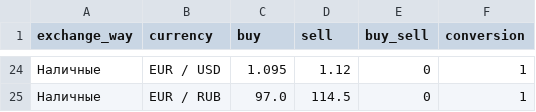
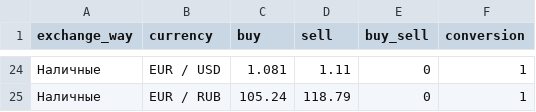
Before and after one commit to ArinaArtiukevich/group_project_bank_bot, a CSV file: backend/data/priorbank_currency_exchange.csv, drawn as a sheet; only a part is shown, gaps mark what is left out; the diff covers the shown part only.

```diff
--- a/backend/data/priorbank_currency_exchange.csv
+++ b/backend/data/priorbank_currency_exchange.csv
@@ -24,2 +24,2 @@ exchange_way	currency	buy	sell	buy_sell	conversion
-Наличные	EUR / USD	1.095	1.12	0	1
-Наличные	EUR / RUB	97.0	114.5	0	1
+Наличные	EUR / USD	1.081	1.11	0	1
+Наличные	EUR / RUB	105.24	118.79	0	1
```
Also changed, not shown: 44 edited cells elsewhere in this file, 8 other files.
